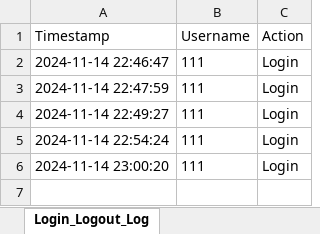
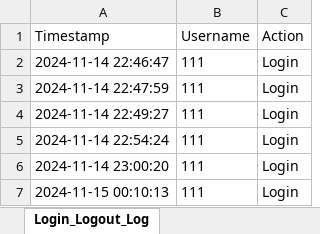
Before and after one commit to NickZuidema/SUHR-System, an Excel workbook: SUHR-System/logs/login_logout_log.xlsx, sheet Login_Logout_Log, drawn as a sheet; values as stored, in another font and other column widths than the file's, no borders; the diff names each change by its address in the sheet, - before the commit and + after, or states it on an @@ line.

```diff
--- a/SUHR-System/logs/login_logout_log.xlsx (sheet Login_Logout_Log)
+++ b/SUHR-System/logs/login_logout_log.xlsx (sheet Login_Logout_Log)
+row 7: 2024-11-15 00:10:13 | 111 | Login
```
Also changed, not shown: 4 other files.
